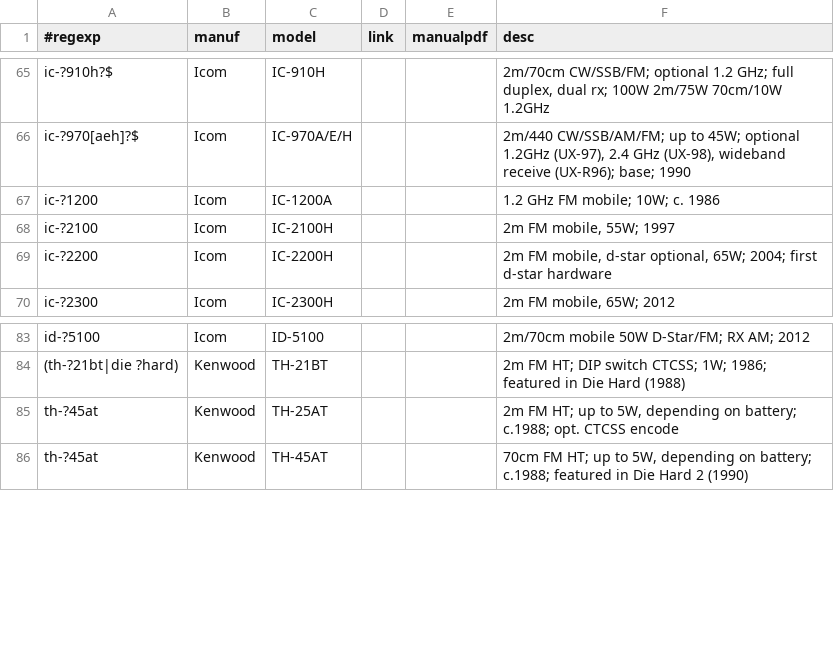
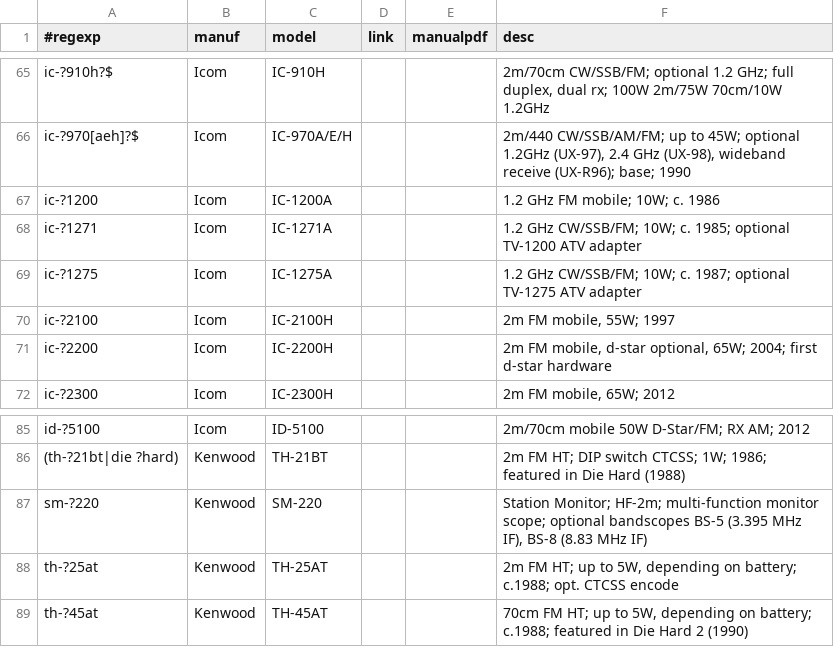
Before and after one commit to molo1134/rigs, a CSV file: rigs.csv, drawn as a sheet; only a part is shown, gaps mark what is left out.

Commit message:
add IC-1271, IC-1275, SM-220. Fix TH-25AT.

```diff
--- a/rigs.csv
+++ b/rigs.csv
@@ -67,2 +67,4 @@ ic-?970[aeh]?$,Icom,IC-970A/E/H,,,"2m/440 CW/SSB/AM/FM; up to 45W; optional 1.2G
 ic-?1200,Icom,IC-1200A,,,"1.2 GHz FM mobile; 10W; c. 1986"
+ic-?1271,Icom,IC-1271A,,,"1.2 GHz CW/SSB/FM; 10W; c. 1985; optional TV-1200 ATV adapter"
+ic-?1275,Icom,IC-1275A,,,"1.2 GHz CW/SSB/FM; 10W; c. 1987; optional TV-1275 ATV adapter"
 ic-?2100,Icom,IC-2100H,,,"2m FM mobile, 55W; 1997"
@@ -84,3 +86,4 @@ id-?5100,Icom,ID-5100,,,"2m/70cm mobile 50W D-Star/FM; RX AM; 2012"
 (th-?21bt|die ?hard),Kenwood,TH-21BT,,,"2m FM HT; DIP switch CTCSS; 1W; 1986; featured in Die Hard (1988)"
-th-?45at,Kenwood,TH-25AT,,,"2m FM HT; up to 5W, depending on battery; c.1988; opt. CTCSS encode"
+sm-?220,Kenwood,SM-220,,,"Station Monitor; HF-2m; multi-function monitor scope; optional bandscopes BS-5 (3.395 MHz IF), BS-8 (8.83 MHz IF)"
+th-?25at,Kenwood,TH-25AT,,,"2m FM HT; up to 5W, depending on battery; c.1988; opt. CTCSS encode"
 th-?45at,Kenwood,TH-45AT,,,"70cm FM HT; up to 5W, depending on battery; c.1988; featured in Die Hard 2 (1990)"
```
